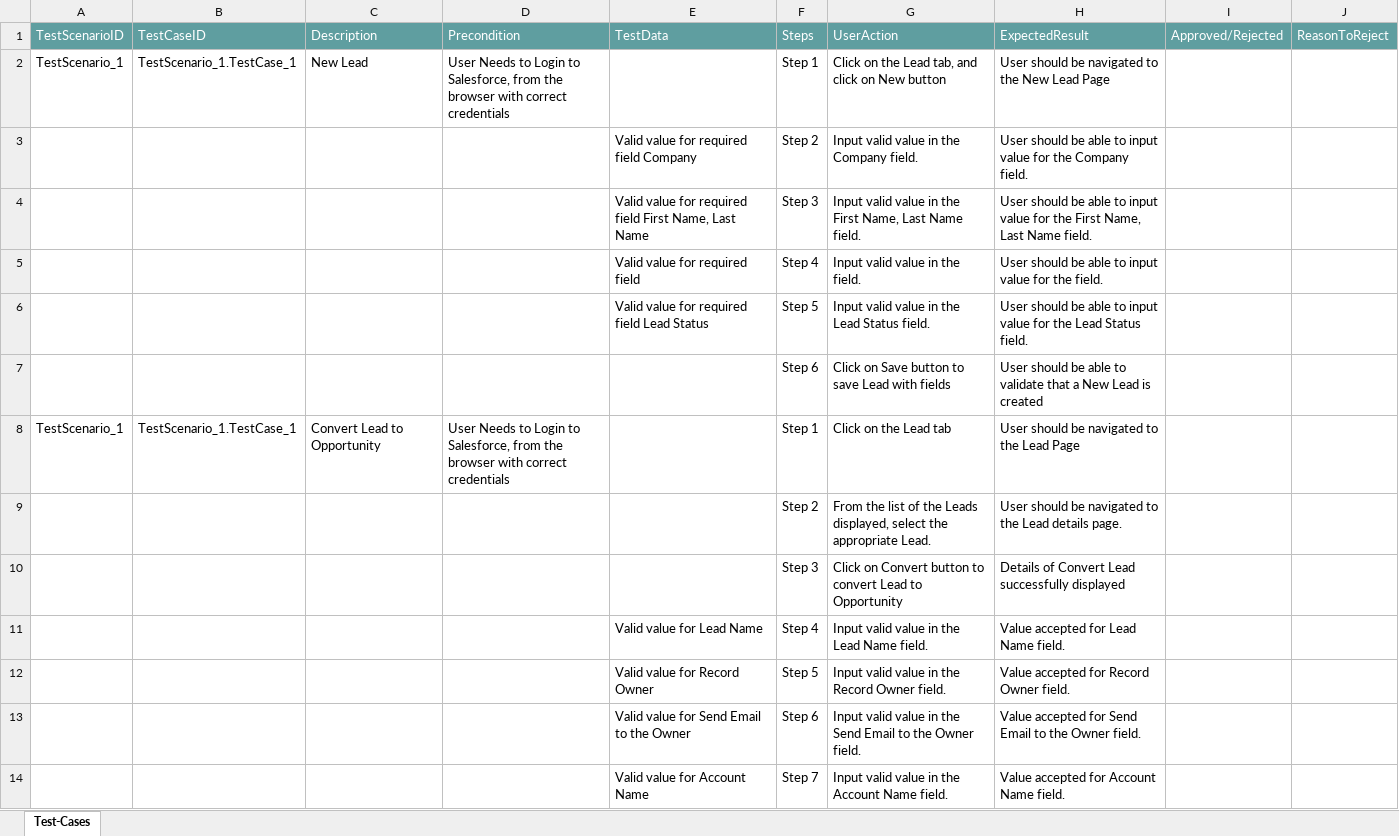
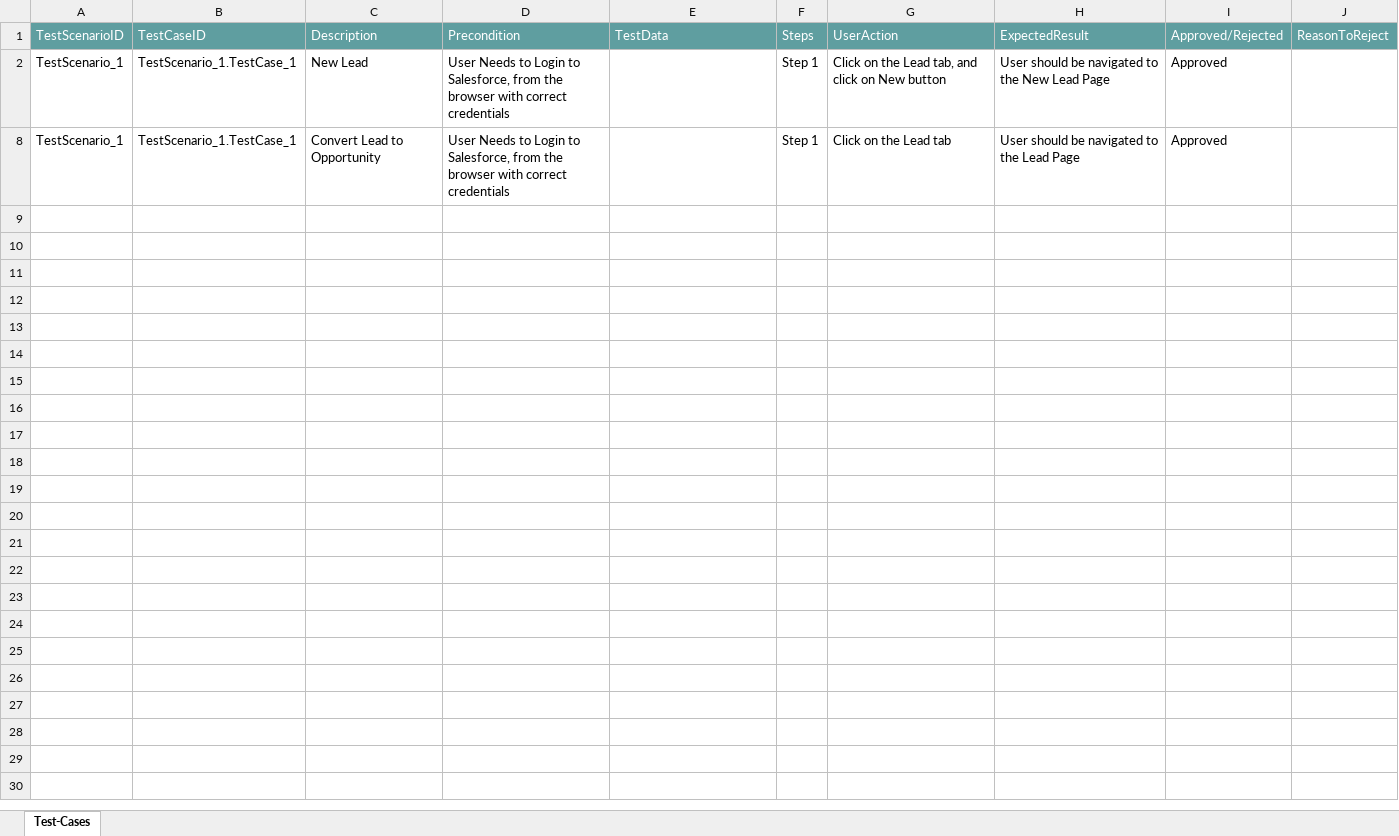
Before and after one commit to ShaikMohamedIrfan/Ram, an Excel workbook: LeadtoOpportunityConversion.xlsx, sheet Test-Cases, drawn as a sheet; only a part is shown; values as stored, in another font and other column widths than the file's, no borders; table styles not drawn; the diff covers the shown part only; the diff names each change by its address in the sheet, - before the commit and + after, or states it on an @@ line.

Commit message:
Update LeadtoOpportunityConversion.xlsx

```diff
--- a/LeadtoOpportunityConversion.xlsx (sheet Test-Cases)
+++ b/LeadtoOpportunityConversion.xlsx (sheet Test-Cases)
-I2: (empty)
+I2: Approved
@@ row 3 hidden:  |  |  |  | Valid value for required field Company | Step 2 | Input valid value in the Company field. | User should be able to input value for the Company field. @@
@@ row 4 hidden:  |  |  |  | Valid value for required field First Name, Last Name | Step 3 | Input valid value in the First Name, Last Name field. | User should be able to input value for the First Name, Last Name field. @@
@@ row 5 hidden:  |  |  |  | Valid value for required field | Step 4 | Input valid value in the field. | User should be able to input value for the field. @@
@@ row 6 hidden:  |  |  |  | Valid value for required field Lead Status | Step 5 | Input valid value in the Lead Status field. | User should be able to input value for the Lead Status field. @@
@@ row 7 hidden:  |  |  |  |  | Step 6 | Click on Save button to save Lead with fields | User should be able to validate that a New Lead is created @@
-I8: (empty)
+I8: Approved
@@ row 9 hidden:  |  |  |  |  | Step 2 | From the list of the Leads displayed, select the appropriate Lead. | User should be navigated to the Lead details page. @@
@@ row 10 hidden:  |  |  |  |  | Step 3 | Click on Convert button to convert Lead to Opportunity | Details of Convert Lead successfully displayed @@
@@ row 11 hidden:  |  |  |  | Valid value for Lead Name | Step 4 | Input valid value in the Lead Name field. | Value accepted for Lead Name field. @@
@@ row 12 hidden:  |  |  |  | Valid value for Record Owner | Step 5 | Input valid value in the Record Owner field. | Value accepted for Record Owner field. @@
@@ row 13 hidden:  |  |  |  | Valid value for Send Email to the Owner | Step 6 | Input valid value in the Send Email to the Owner field. | Value accepted for Send Email to the Owner field. @@
@@ row 14 hidden:  |  |  |  | Valid value for Account Name | Step 7 | Input valid value in the Account Name field. | Value accepted for Account Name field. @@
```
Also changed, not shown: 12 hidden or unhidden rows elsewhere in this sheet.
